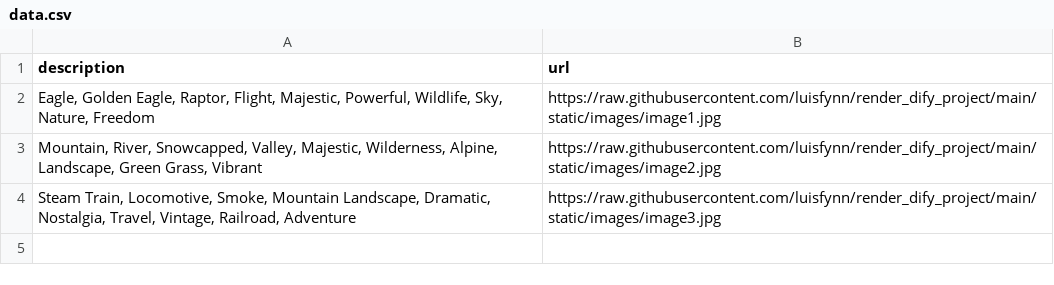
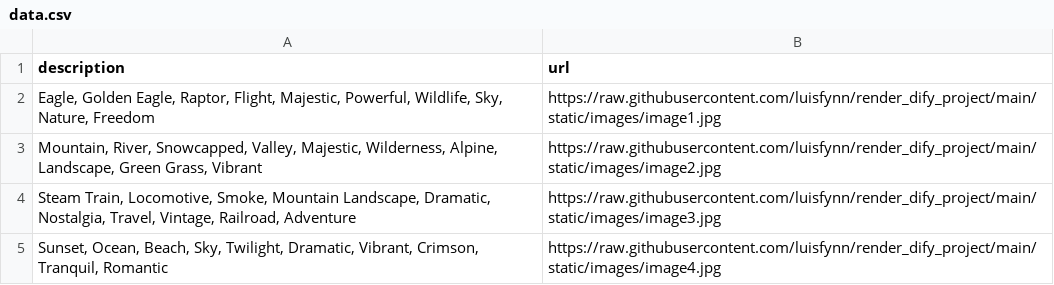
Before and after one commit to luisfynn/render_dify_project, a CSV file: data.csv, drawn as a sheet; the diff names each change by its address in the sheet, - before the commit and + after, or states it on an @@ line.

Commit message:
Add image image4.jpg via Web

```diff
--- a/data.csv
+++ b/data.csv
+row 5: Sunset, Ocean, Beach, Sky, Twilight, Dramatic, Vibrant, Crimson, Tranquil, Romantic | https://raw.githubusercontent.com/luisfynn/render_dify_project/main/static/images/image4.jpg
```
